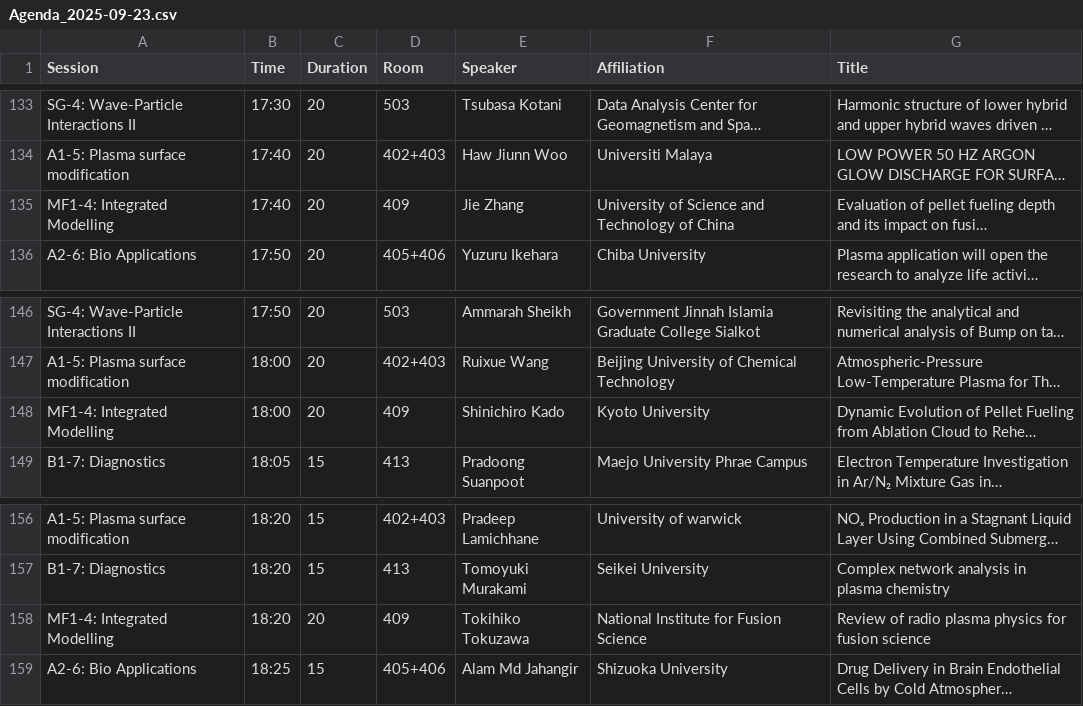
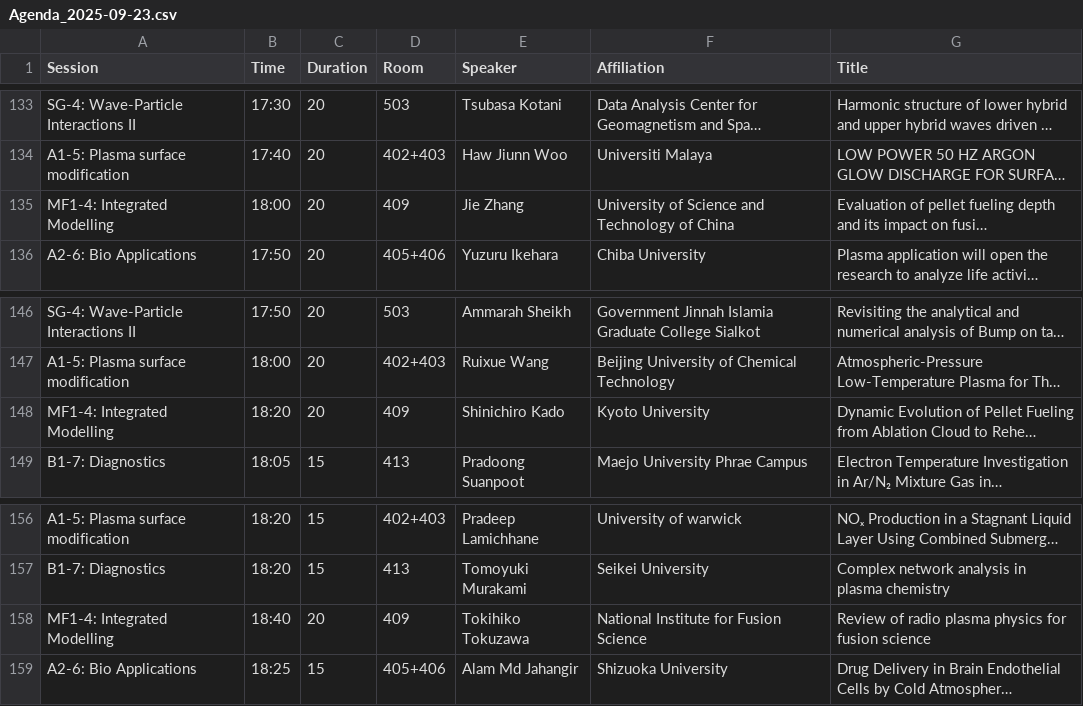
Before and after one commit to bclyons12/aapps-dpp-schedule, a CSV file: csv/Agenda_2025-09-23.csv, drawn as a sheet; only a part is shown, gaps mark what is left out; long unchanged cells end in …; the diff covers the shown part only; the diff names each change by its address in the sheet, - before the commit and + after, or states it on an @@ line.

```diff
--- a/csv/Agenda_2025-09-23.csv
+++ b/csv/Agenda_2025-09-23.csv
-B135 (Time): 17:40
+B135 (Time): 18:00
-B148 (Time): 18:00
+B148 (Time): 18:20
-B158 (Time): 18:20
+B158 (Time): 18:40
```
Also changed, not shown: 7 edited cells elsewhere in this file.
